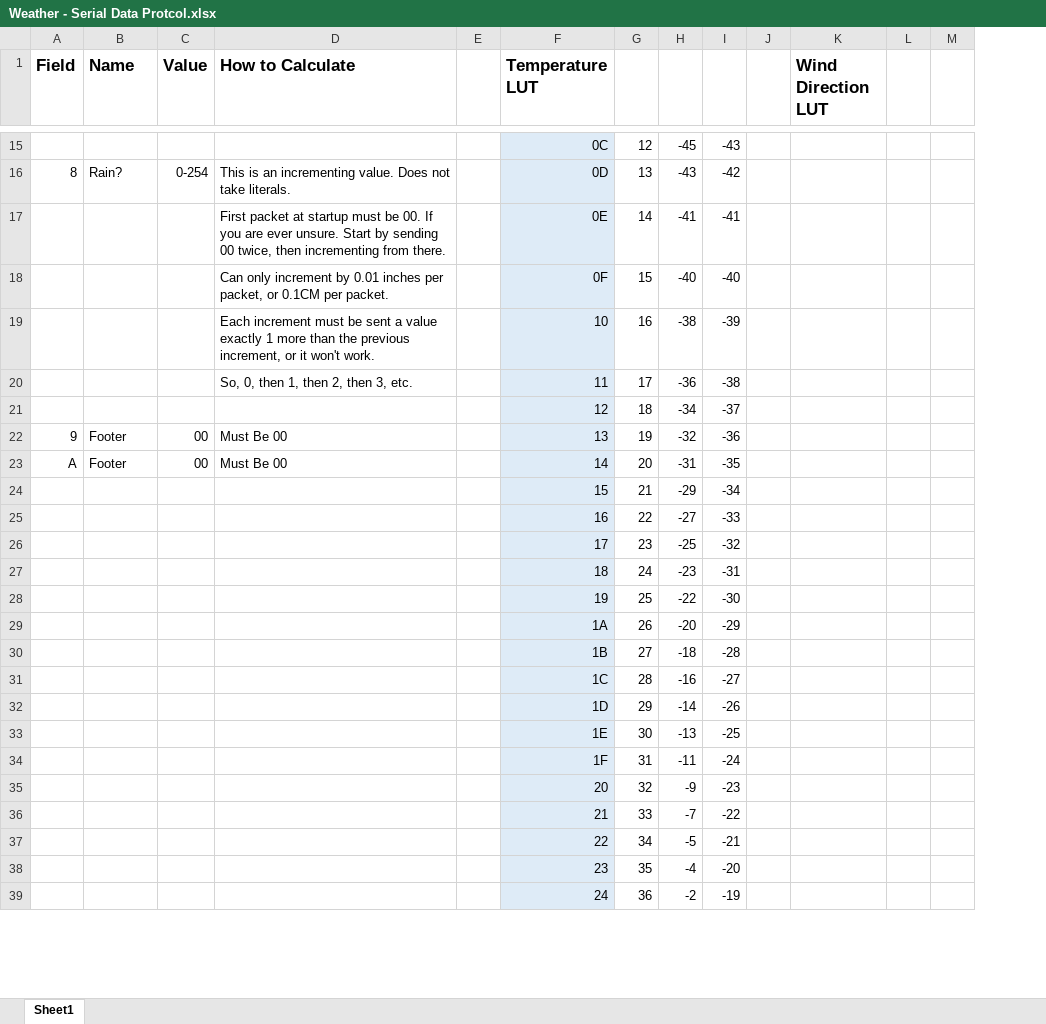
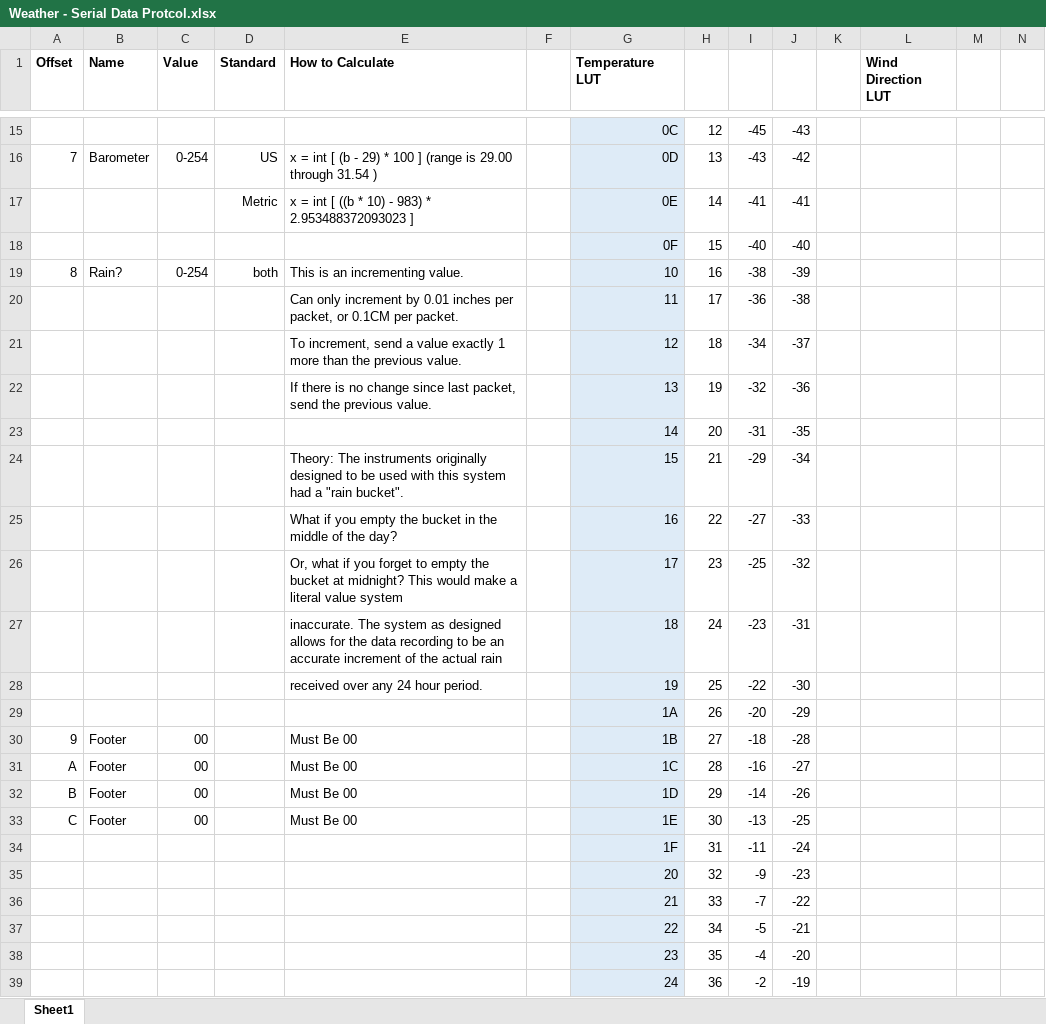
Before and after one commit to kkaempf/sg4b-reverse, an Excel workbook: Docs/Weather - Serial Data Protcol.xlsx, sheet Sheet1, drawn as a sheet; only a part is shown, gaps mark what is left out; values as stored, in another font and other column widths than the file's, no borders; addresses are those after the commit; the diff covers the shown part only; the diff names each change by its address in the sheet, - before the commit and + after, or states it on an @@ line.

```diff
--- a/Docs/Weather - Serial Data Protcol.xlsx (sheet Sheet1)
+++ b/Docs/Weather - Serial Data Protcol.xlsx (sheet Sheet1)
+column D (Standard), rows 16-19: US | Metric |  | both
-A1: Field
+A1: Offset
@@ A1:C1 text size: smaller @@
@@ E1 text size: smaller @@
@@ G1 text size: smaller @@
@@ L1 text size: smaller @@
-A16 (Offset): 8
+A16 (Offset): 7
-B16 (Name): Rain?
+B16 (Name): Barometer
-E16 (How to Calculate): This is an incrementing value. Does not take literals.
+E16 (How to Calculate): x = int [ (b - 29) * 100 ] (range is 29.00 through 31.54 )
-E17 (How to Calculate): First packet at startup must be 00. If you are ever unsure. Start by sending 00 twice, then incrementing from there.
+E17 (How to Calculate): x = int [ ((b * 10) - 983) * 2.953488372093023 ]
-E18 (How to Calculate): Can only increment by 0.01 inches per packet, or 0.1CM per packet.
+E18 (How to Calculate): (empty)
-A19 (Offset): (empty)
+A19 (Offset): 8
-B19 (Name): (empty)
+B19 (Name): Rain?
-C19 (Value): (empty)
+C19 (Value): 0-254
-E19 (How to Calculate): Each increment must be sent a value exactly 1 more than the previous increment, or it won't work.
+E19 (How to Calculate): This is an incrementing value.
-E20 (How to Calculate): So, 0, then 1, then 2, then 3, etc.
+E20 (How to Calculate): Can only increment by 0.01 inches per packet, or 0.1CM per packet.
-E21 (How to Calculate): (empty)
+E21 (How to Calculate): To increment, send a value exactly 1 more than the previous value.
-A22 (Offset): 9
+A22 (Offset): (empty)
-B22:B23 (Name): Footer
+B22:B23 (Name): (empty)
-C22:C23 (Value): 00
+C22:C23 (Value): (empty)
-E22 (How to Calculate): Must Be 00
+E22 (How to Calculate): If there is no change since last packet, send the previous value.
-A23 (Offset): A
+A23 (Offset): (empty)
-E23 (How to Calculate): Must Be 00
+E23 (How to Calculate): (empty)
-E24 (How to Calculate): (empty)
+E24 (How to Calculate): Theory: The instruments originally designed to be used with this system had a "rain bucket".
-E25 (How to Calculate): (empty)
+E25 (How to Calculate): What if you empty the bucket in the middle of the day?
-E26 (How to Calculate): (empty)
+E26 (How to Calculate): Or, what if you forget to empty the bucket at midnight? This would make a literal value system
-E27 (How to Calculate): (empty)
+E27 (How to Calculate): inaccurate. The system as designed allows for the data recording to be an accurate increment of the actual rain
-E28 (How to Calculate): (empty)
+E28 (How to Calculate): received over any 24 hour period.
-A30 (Offset): (empty)
+A30 (Offset): 9
-B30:B33 (Name): (empty)
+B30:B33 (Name): Footer
-C30:C33 (Value): (empty)
+C30:C33 (Value): 00
-E30:E33 (How to Calculate): (empty)
+E30:E33 (How to Calculate): Must Be 00
-A31 (Offset): (empty)
+A31 (Offset): A
-A32 (Offset): (empty)
+A32 (Offset): B
-A33 (Offset): (empty)
+A33 (Offset): C
```
Also changed, not shown: 31 edited cells elsewhere in this sheet, formulas that keep their value.
